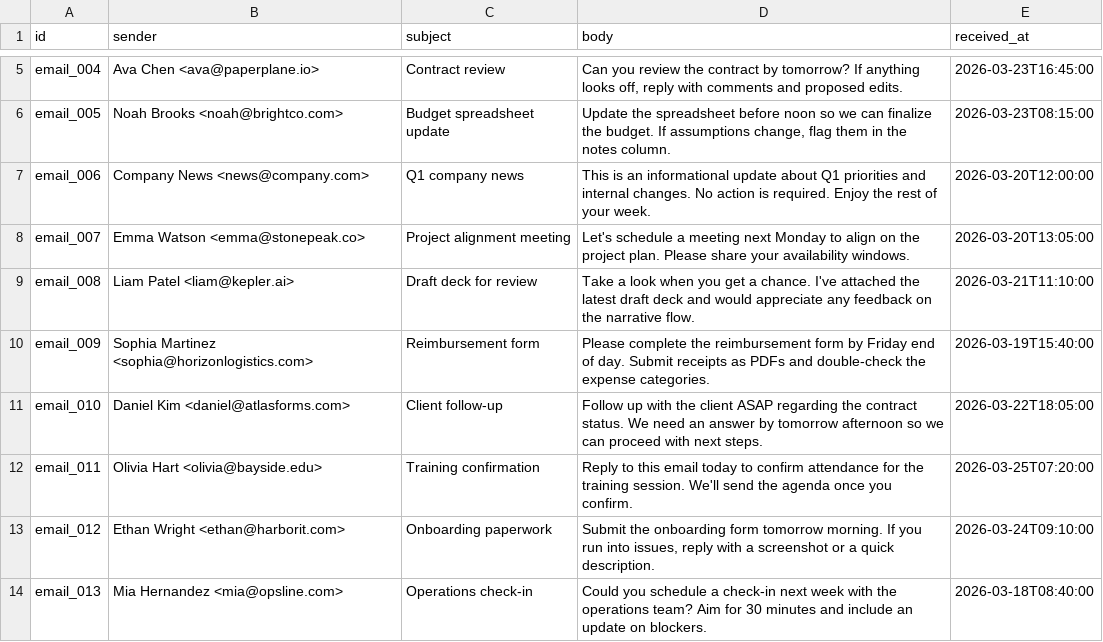
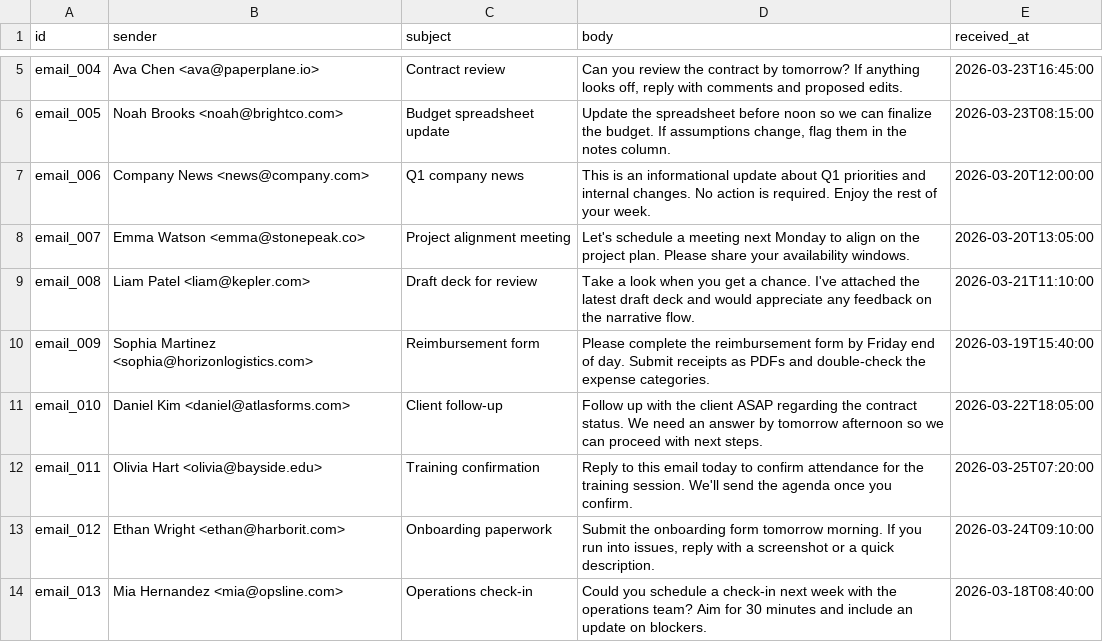
Before and after one commit to rafi-khan-cmd/EmailToTask, a CSV file: data/sample_emails.csv, drawn as a sheet; only a part is shown, gaps mark what is left out.

```diff
--- a/data/sample_emails.csv
+++ b/data/sample_emails.csv
@@ -8,3 +8,3 @@ email_006,"Company News <news@company.com>","Q1 company news","This is an inform
 email_007,"Emma Watson <emma@stonepeak.co>","Project alignment meeting","Let's schedule a meeting next Monday to align on the project plan. Please share your availability windows.","2026-03-20T13:05:00"
-email_008,"Liam Patel <liam@kepler.ai>","Draft deck for review","Take a look when you get a chance. I've attached the latest draft deck and would appreciate any feedback on the narrative flow.","2026-03-21T11:10:00"
+email_008,"Liam Patel <liam@kepler.com>","Draft deck for review","Take a look when you get a chance. I've attached the latest draft deck and would appreciate any feedback on the narrative flow.","2026-03-21T11:10:00"
 email_009,"Sophia Martinez <sophia@horizonlogistics.com>","Reimbursement form","Please complete the reimbursement form by Friday end of day. Submit receipts as PDFs and double-check the expense categories.","2026-03-19T15:40:00"
```
Also changed, not shown: 4 other files.
